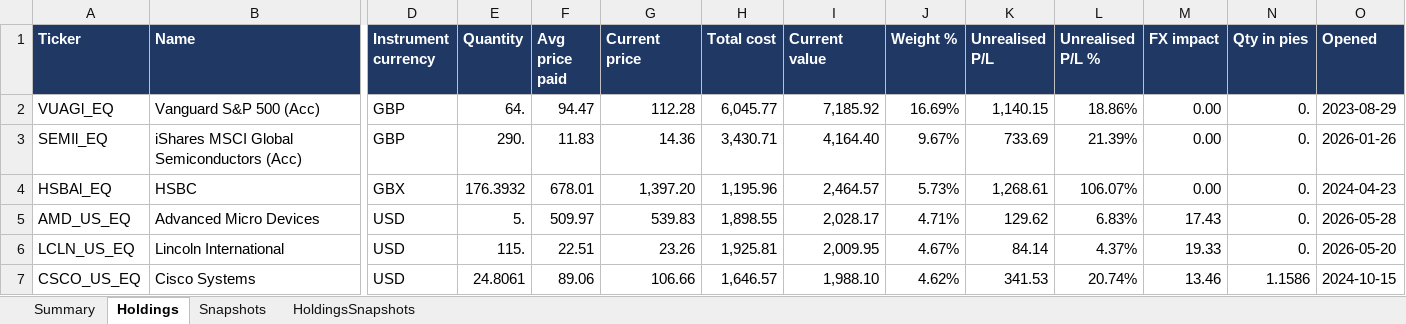
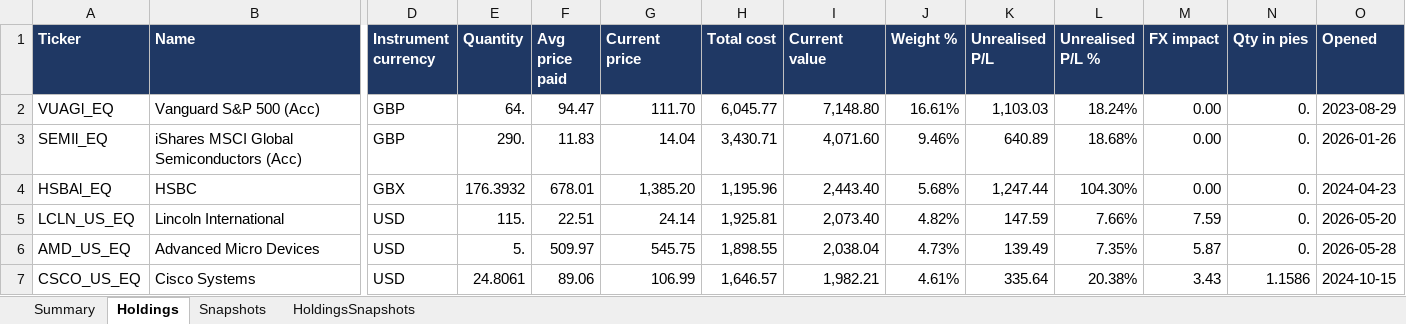
Before and after one commit to hivan04/portfolio-manager, an Excel workbook: portfolio.xlsx, sheet Holdings, drawn as a sheet; only a part is shown, gaps mark what is left out; values as stored, in another font and other column widths than the file's, no borders; removed rows and columns are numbered as before the commit, all else as after; rows hold the shown columns only; the diff covers the shown part only; the diff names each change by its address in the sheet, - before the commit and + after, or states it on an @@ line.

```diff
--- a/portfolio.xlsx (sheet Holdings)
+++ b/portfolio.xlsx (sheet Holdings)
-G2 (Current price): 112.28
+G2 (Current price): 111.70
-I2 (Current value): 7,185.92
+I2 (Current value): 7,148.80
-J2 (Weight %): 16.69%
+J2 (Weight %): 16.61%
-K2 (Unrealised P/L): 1,140.15
+K2 (Unrealised P/L): 1,103.03
-L2 (Unrealised P/L %): 18.86%
+L2 (Unrealised P/L %): 18.24%
-G3 (Current price): 14.36
+G3 (Current price): 14.04
-I3 (Current value): 4,164.40
+I3 (Current value): 4,071.60
-J3 (Weight %): 9.67%
+J3 (Weight %): 9.46%
-K3 (Unrealised P/L): 733.69
+K3 (Unrealised P/L): 640.89
-L3 (Unrealised P/L %): 21.39%
+L3 (Unrealised P/L %): 18.68%
-G4 (Current price): 1,397.20
+G4 (Current price): 1,385.20
-I4 (Current value): 2,464.57
+I4 (Current value): 2,443.40
-J4 (Weight %): 5.73%
+J4 (Weight %): 5.68%
-K4 (Unrealised P/L): 1,268.61
+K4 (Unrealised P/L): 1,247.44
-L4 (Unrealised P/L %): 106.07%
+L4 (Unrealised P/L %): 104.30%
-row 5: AMD_US_EQ | Advanced Micro Devices | USD | 5. | 509.97 | 539.83 | 1,898.55 | 2,028.17 | 4.71% | 129.62 | 6.83% | 17.43 | 0. | 2026-05-28
-G5 (Current price): 23.26
+G5 (Current price): 24.14
-I5 (Current value): 2,009.95
+I5 (Current value): 2,073.40
-J5 (Weight %): 4.67%
+J5 (Weight %): 4.82%
-K5 (Unrealised P/L): 84.14
+K5 (Unrealised P/L): 147.59
-L5 (Unrealised P/L %): 4.37%
+L5 (Unrealised P/L %): 7.66%
-M5 (FX impact): 19.33
+M5 (FX impact): 7.59
+row 6: AMD_US_EQ | Advanced Micro Devices | USD | 5. | 509.97 | 545.75 | 1,898.55 | 2,038.04 | 4.73% | 139.49 | 7.35% | 5.87 | 0. | 2026-05-28
-G7 (Current price): 106.66
+G7 (Current price): 106.99
-I7 (Current value): 1,988.10
+I7 (Current value): 1,982.21
-J7 (Weight %): 4.62%
+J7 (Weight %): 4.61%
-K7 (Unrealised P/L): 341.53
+K7 (Unrealised P/L): 335.64
-L7 (Unrealised P/L %): 20.74%
+L7 (Unrealised P/L %): 20.38%
-M7 (FX impact): 13.46
+M7 (FX impact): 3.43
```
Also changed, not shown: 19 added rows, 19 removed rows and 250 edited cells elsewhere in this sheet, sheet HoldingsSnapshots, sheet Snapshots, sheet Summary, 2 other files.
